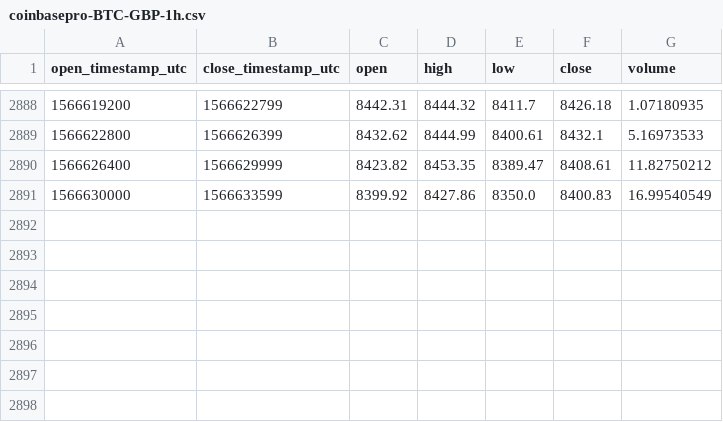
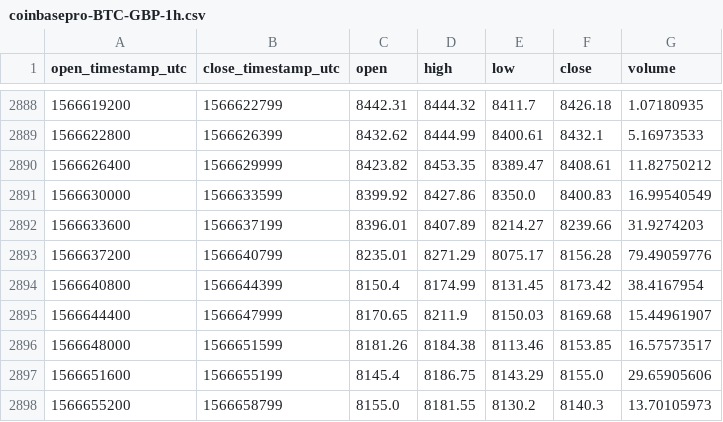
Before and after one commit to cryptobigbro/coinbasepro-BTC-GBP, a CSV file: coinbasepro-BTC-GBP-1h.csv, drawn as a sheet; only a part is shown, gaps mark what is left out.

Commit message:
Update OHLCV data.

```diff
--- a/coinbasepro-BTC-GBP-1h.csv
+++ b/coinbasepro-BTC-GBP-1h.csv
@@ -2891 +2891,8 @@ open_timestamp_utc,close_timestamp_utc,open,high,low,close,volume
 1566630000,1566633599,8399.92,8427.86,8350.0,8400.83,16.99540549
+1566633600,1566637199,8396.01,8407.89,8214.27,8239.66,31.9274203
+1566637200,1566640799,8235.01,8271.29,8075.17,8156.28,79.49059776
+1566640800,1566644399,8150.4,8174.99,8131.45,8173.42,38.4167954
+1566644400,1566647999,8170.65,8211.9,8150.03,8169.68,15.44961907
+1566648000,1566651599,8181.26,8184.38,8113.46,8153.85,16.57573517
+1566651600,1566655199,8145.4,8186.75,8143.29,8155.0,29.65905606
+1566655200,1566658799,8155.0,8181.55,8130.2,8140.3,13.70105973
```
